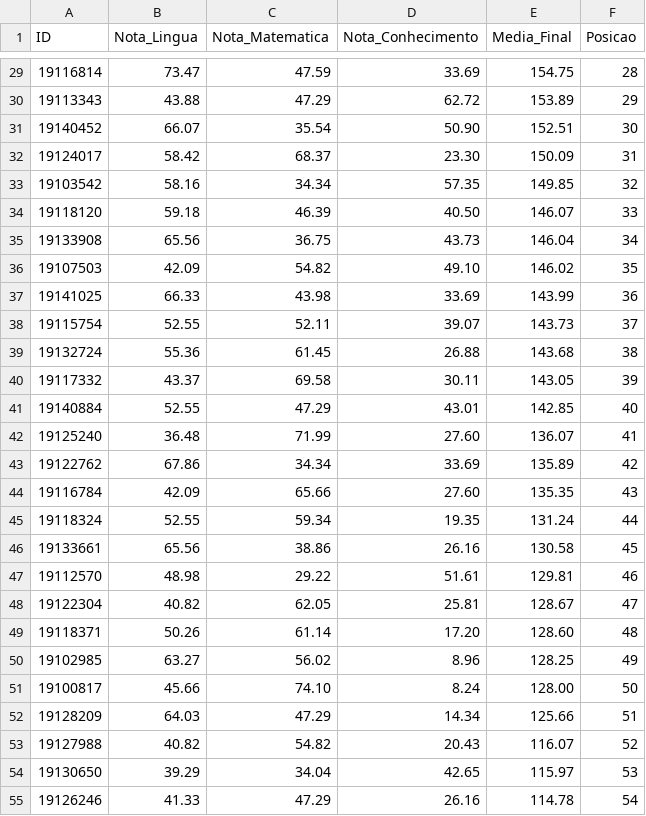
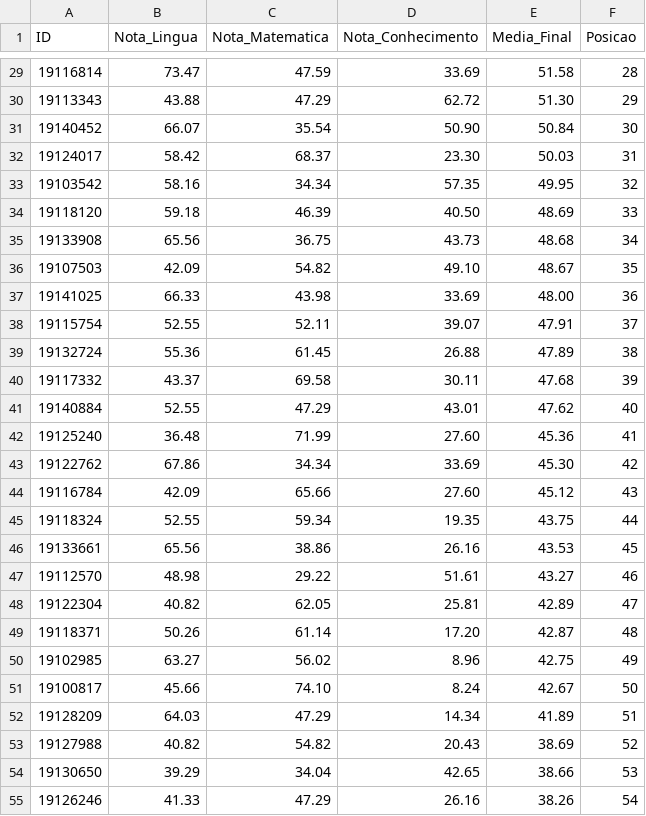
Before and after one commit to Erysilva98/Threads-Correcao_Provas, a CSV file: classificados.csv, drawn as a sheet; only a part is shown, gaps mark what is left out; the diff covers the shown part only.

Commit message:
correção da media final

```diff
--- a/classificados.csv
+++ b/classificados.csv
@@ -29,27 +29,27 @@ ID,Nota_Lingua,Nota_Matematica,Nota_Conhecimento,Media_Final,Posicao
-19116814,73.47,47.59,33.69,154.75,28
-19113343,43.88,47.29,62.72,153.89,29
-19140452,66.07,35.54,50.90,152.51,30
-19124017,58.42,68.37,23.30,150.09,31
-19103542,58.16,34.34,57.35,149.85,32
-19118120,59.18,46.39,40.50,146.07,33
-19133908,65.56,36.75,43.73,146.04,34
-19107503,42.09,54.82,49.10,146.02,35
-19141025,66.33,43.98,33.69,143.99,36
-19115754,52.55,52.11,39.07,143.73,37
-19132724,55.36,61.45,26.88,143.68,38
-19117332,43.37,69.58,30.11,143.05,39
-19140884,52.55,47.29,43.01,142.85,40
-19125240,36.48,71.99,27.60,136.07,41
-19122762,67.86,34.34,33.69,135.89,42
-19116784,42.09,65.66,27.60,135.35,43
-19118324,52.55,59.34,19.35,131.24,44
-19133661,65.56,38.86,26.16,130.58,45
-19112570,48.98,29.22,51.61,129.81,46
-19122304,40.82,62.05,25.81,128.67,47
-19118371,50.26,61.14,17.20,128.60,48
-19102985,63.27,56.02,8.96,128.25,49
-19100817,45.66,74.10,8.24,128.00,50
-19128209,64.03,47.29,14.34,125.66,51
-19127988,40.82,54.82,20.43,116.07,52
-19130650,39.29,34.04,42.65,115.97,53
-19126246,41.33,47.29,26.16,114.78,54
+19116814,73.47,47.59,33.69,51.58,28
+19113343,43.88,47.29,62.72,51.30,29
+19140452,66.07,35.54,50.90,50.84,30
+19124017,58.42,68.37,23.30,50.03,31
+19103542,58.16,34.34,57.35,49.95,32
+19118120,59.18,46.39,40.50,48.69,33
+19133908,65.56,36.75,43.73,48.68,34
+19107503,42.09,54.82,49.10,48.67,35
+19141025,66.33,43.98,33.69,48.00,36
+19115754,52.55,52.11,39.07,47.91,37
+19132724,55.36,61.45,26.88,47.89,38
+19117332,43.37,69.58,30.11,47.68,39
+19140884,52.55,47.29,43.01,47.62,40
+19125240,36.48,71.99,27.60,45.36,41
+19122762,67.86,34.34,33.69,45.30,42
+19116784,42.09,65.66,27.60,45.12,43
+19118324,52.55,59.34,19.35,43.75,44
+19133661,65.56,38.86,26.16,43.53,45
+19112570,48.98,29.22,51.61,43.27,46
+19122304,40.82,62.05,25.81,42.89,47
+19118371,50.26,61.14,17.20,42.87,48
+19102985,63.27,56.02,8.96,42.75,49
+19100817,45.66,74.10,8.24,42.67,50
+19128209,64.03,47.29,14.34,41.89,51
+19127988,40.82,54.82,20.43,38.69,52
+19130650,39.29,34.04,42.65,38.66,53
+19126246,41.33,47.29,26.16,38.26,54
```
Also changed, not shown: 94 edited cells elsewhere in this file, 2 other files.
